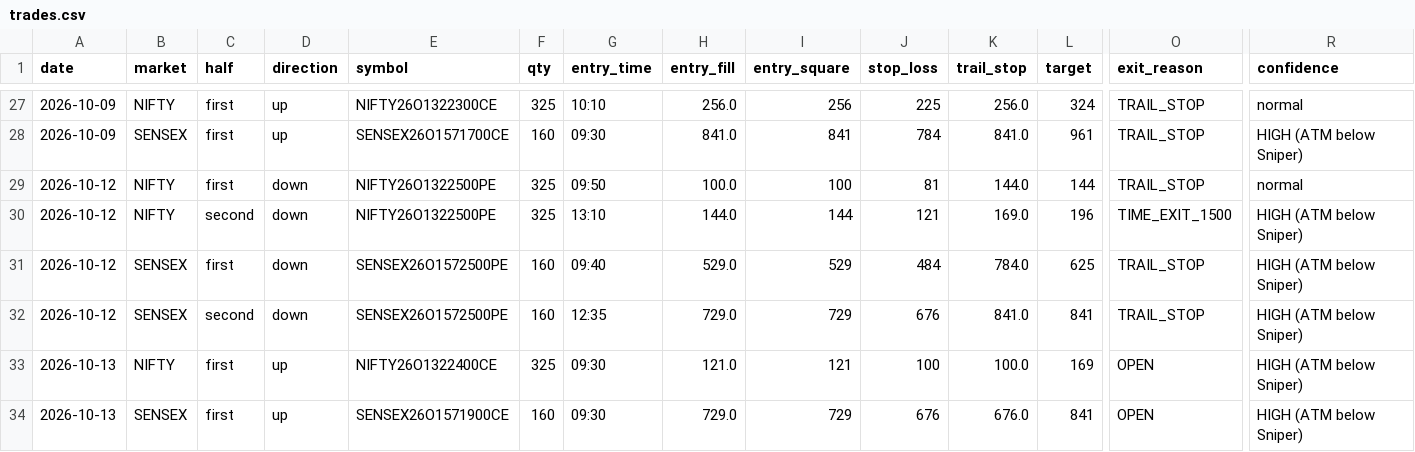
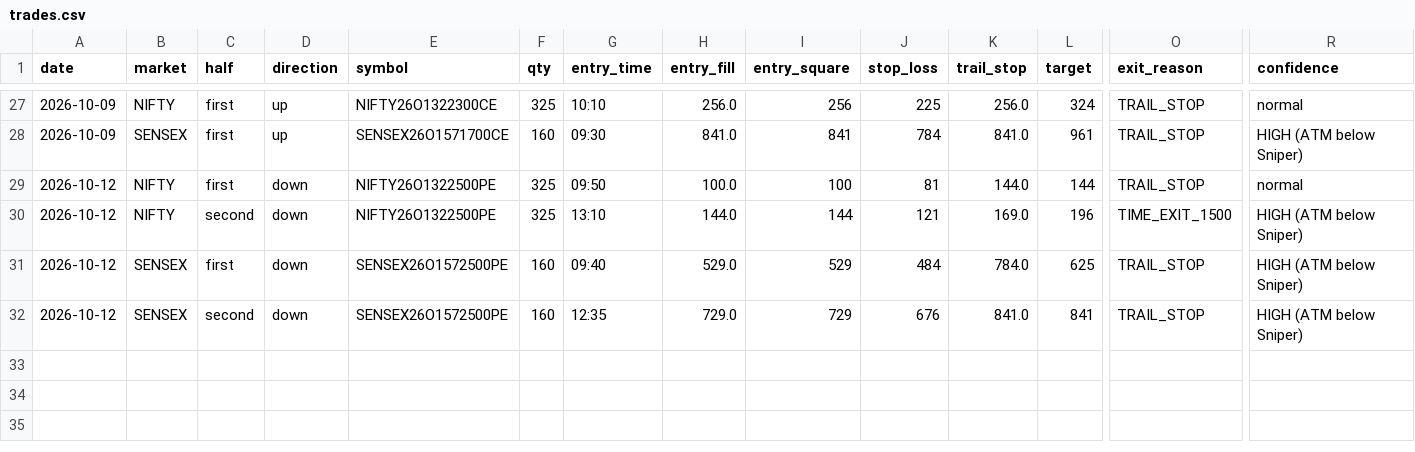
Before and after one commit to Jdingara/share_market_bava, a CSV file: history/trades.csv, drawn as a sheet; only a part is shown, gaps mark what is left out; rows hold the shown columns only; the diff names each change by its address in the sheet, - before the commit and + after, or states it on an @@ line.

```diff
--- a/history/trades.csv
+++ b/history/trades.csv
-row 33: 2026-10-13 | NIFTY | first | up | NIFTY26O1322400CE | 325 | 09:30 | 121.0 | 121 | 100 | 100.0 | 169 | OPEN | HIGH (ATM below Sniper)
-row 34: 2026-10-13 | SENSEX | first | up | SENSEX26O1571900CE | 160 | 09:30 | 729.0 | 729 | 676 | 676.0 | 841 | OPEN | HIGH (ATM below Sniper)
```
Also changed, not shown: history/days.csv, history/hlc/days.csv, 6 other files.
